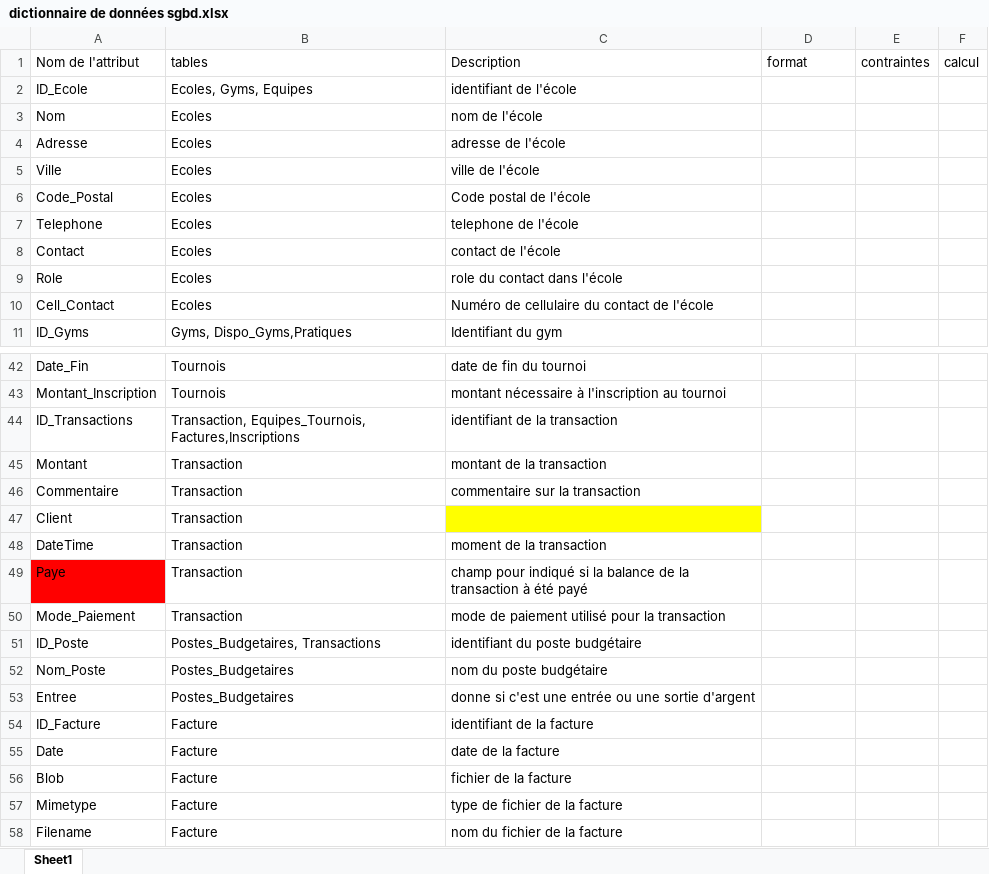
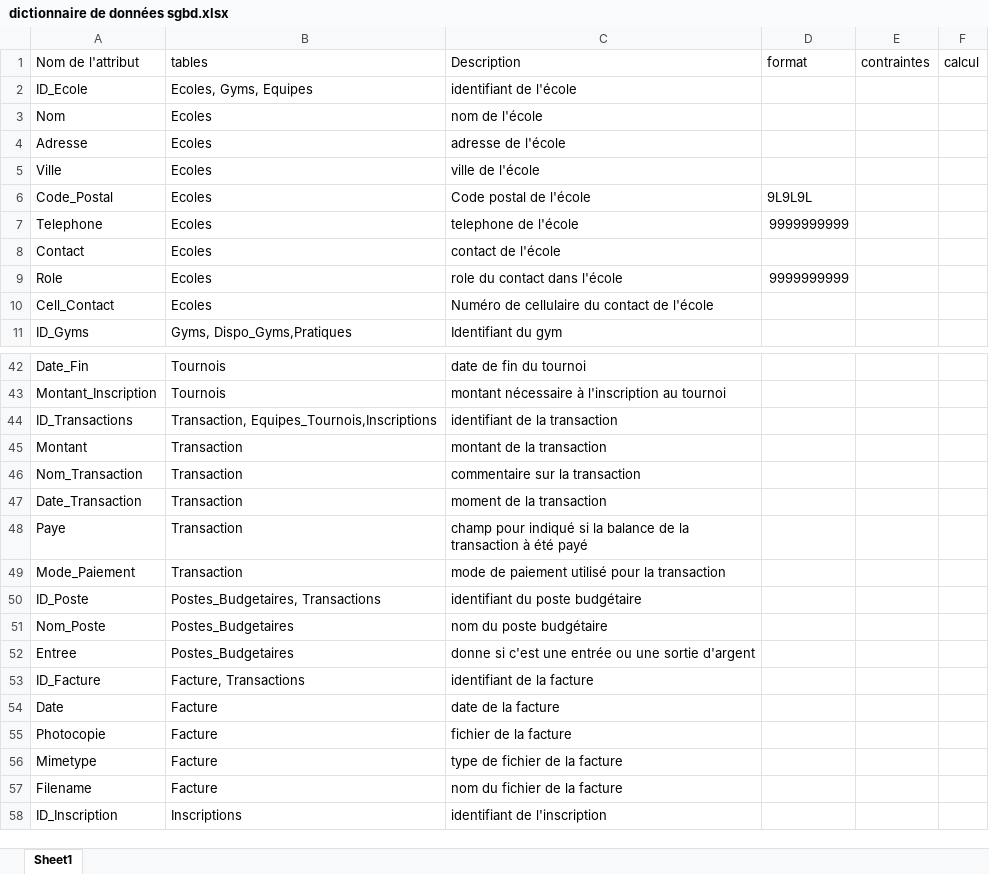
Before and after one commit to JLafreniere/ProjetApex, an Excel workbook: dictionnaire de données sgbd.xlsx, sheet Sheet1, drawn as a sheet; only a part is shown, gaps mark what is left out; the shorter side is filled out with more unchanged rows; values as stored, in another font and other column widths than the file's, no borders; removed rows and columns are numbered as before the commit, all else as after; ↵ is a line break in a cell; the diff covers the shown part only; the diff names each change by its address in the sheet, - before the commit and + after, or states it on an @@ line.

```diff
--- a/dictionnaire de données sgbd.xlsx (sheet Sheet1)
+++ b/dictionnaire de données sgbd.xlsx (sheet Sheet1)
-D6 (format): (empty)
+D6 (format): 9L9L9L
-D7 (format): (empty)
+D7 (format): 9999999999
-D9 (format): (empty)
+D9 (format): 9999999999
-B44 (tables): Transaction, Equipes_Tournois, ↵ Factures,Inscriptions
+B44 (tables): Transaction, Equipes_Tournois,Inscriptions
-A46 (Nom de l'attribut): Commentaire
+A46 (Nom de l'attribut): Nom_Transaction
-row 47: Client | Transaction
-A47 (Nom de l'attribut): DateTime
+A47 (Nom de l'attribut): Date_Transaction
-A48 fill: #FF0000
+A48 fill: none
-B53 (tables): Facture
+B53 (tables): Facture, Transactions
-A55 (Nom de l'attribut): Blob
+A55 (Nom de l'attribut): Photocopie
```
Also changed, not shown: 3 added rows, 2 removed rows and 23 edited cells elsewhere in this sheet, 1 other file.
